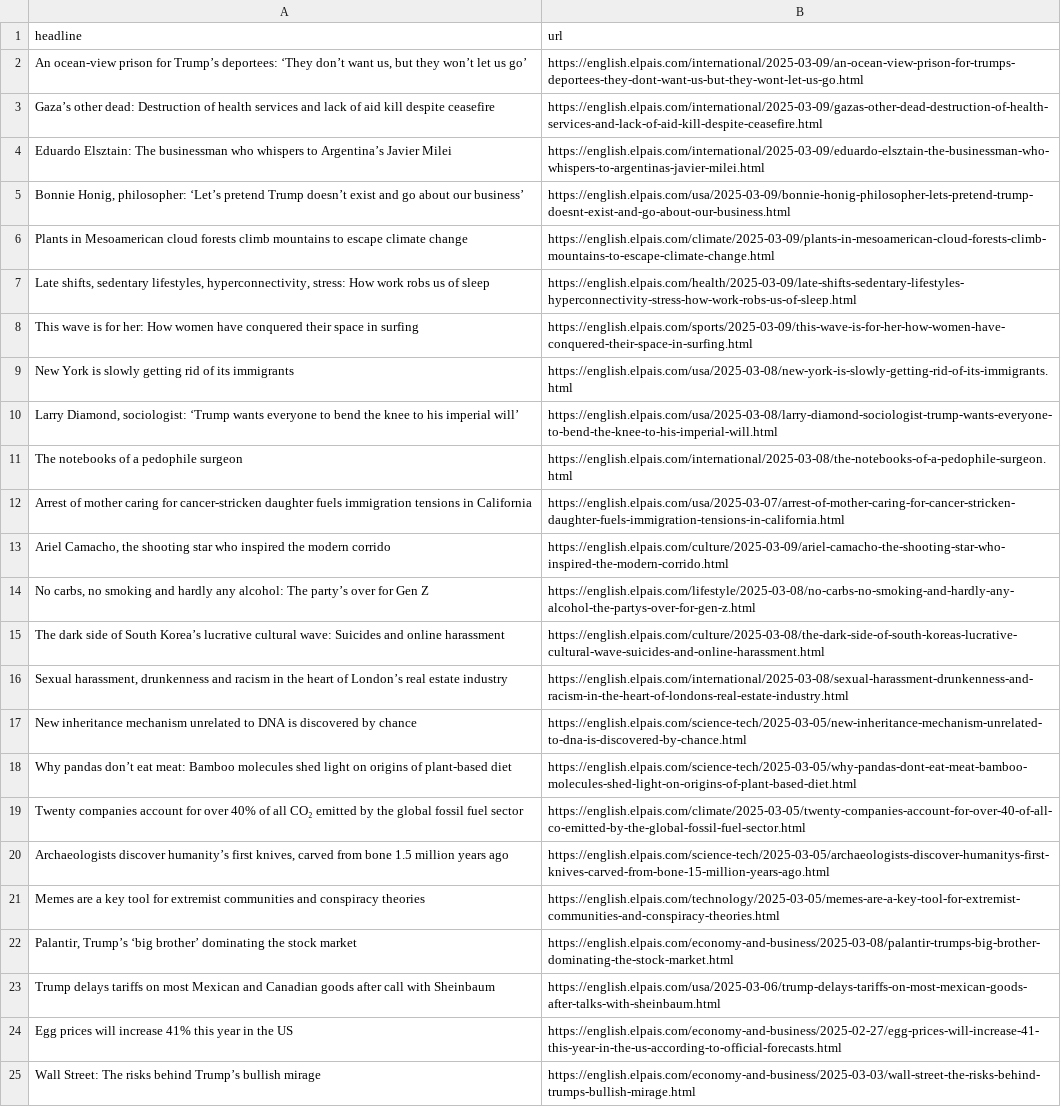
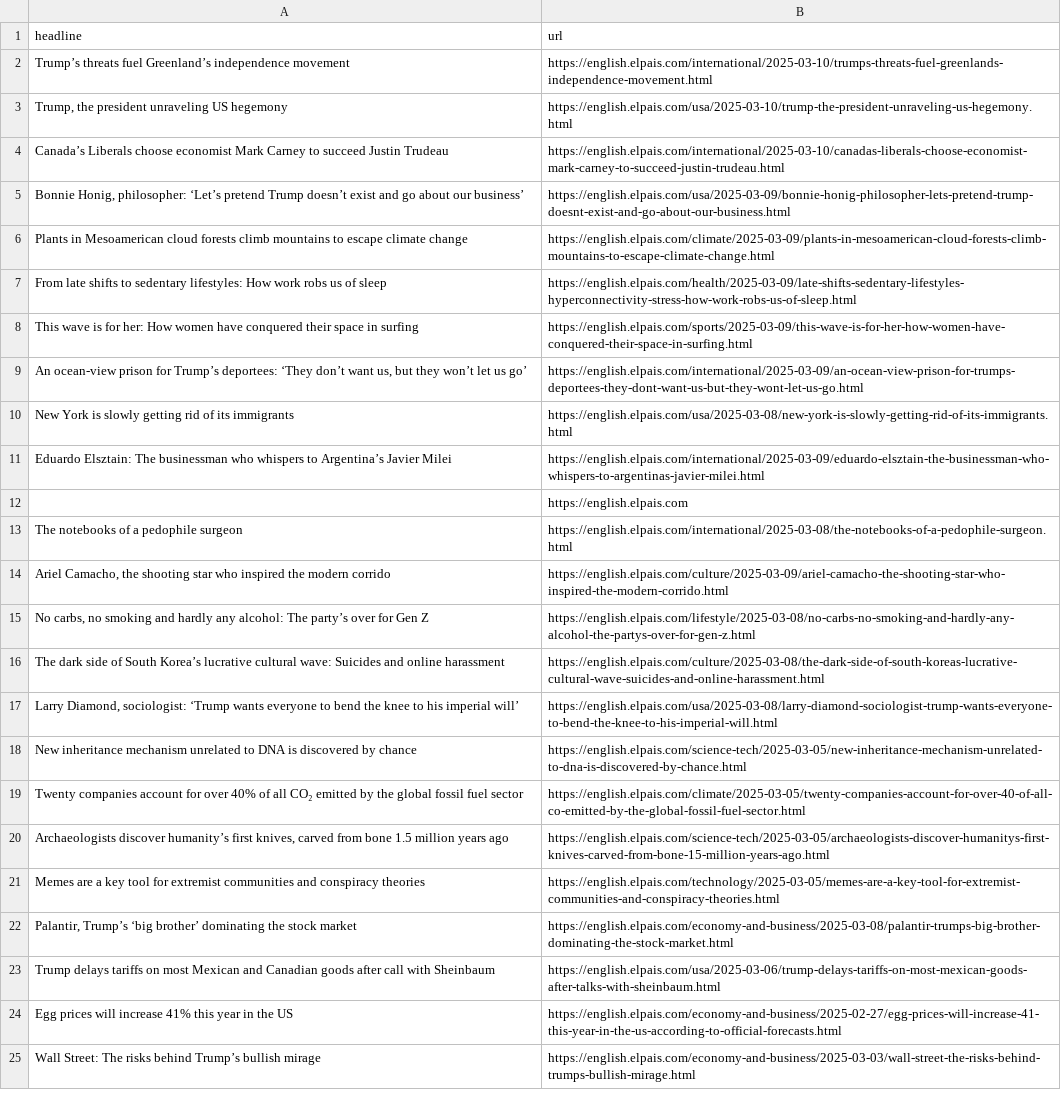
Before and after one commit to masashiijichi/el-pais-autoscraper, a CSV file: headlines.csv, drawn as a sheet; only a part is shown.

```diff
--- a/headlines.csv
+++ b/headlines.csv
@@ -1,13 +1,14 @@
 headline,url
-"An ocean-view prison for Trump’s deportees: ‘They don’t want us, but they won’t let us go’ ",https://english.elpais.com/international/2025-03-09/an-ocean-view-prison-for-trumps-deportees-they-dont-want-us-but-they-wont-let-us-go.html
-Gaza’s other dead: Destruction of health services and lack of aid kill despite ceasefire,https://english.elpais.com/international/2025-03-09/gazas-other-dead-destruction-of-health-services-and-lack-of-aid-kill-despite-ceasefire.html
-Eduardo Elsztain: The businessman who whispers to Argentina’s Javier Milei,https://english.elpais.com/international/2025-03-09/eduardo-elsztain-the-businessman-who-whispers-to-argentinas-javier-milei.html
+Trump’s threats fuel Greenland’s  independence movement,https://english.elpais.com/international/2025-03-10/trumps-threats-fuel-greenlands-independence-movement.html
+"Trump, the president unraveling US hegemony",https://english.elpais.com/usa/2025-03-10/trump-the-president-unraveling-us-hegemony.html
+Canada’s Liberals choose economist Mark Carney to succeed Justin Trudeau,https://english.elpais.com/international/2025-03-10/canadas-liberals-choose-economist-mark-carney-to-succeed-justin-trudeau.html
 "Bonnie Honig, philosopher: ‘Let’s pretend Trump doesn’t exist and go about our business’",https://english.elpais.com/usa/2025-03-09/bonnie-honig-philosopher-lets-pretend-trump-doesnt-exist-and-go-about-our-business.html
 Plants in Mesoamerican cloud forests climb mountains to escape climate change,https://english.elpais.com/climate/2025-03-09/plants-in-mesoamerican-cloud-forests-climb-mountains-to-escape-climate-change.html
-"Late shifts, sedentary lifestyles, hyperconnectivity, stress: How work robs us of sleep",https://english.elpais.com/health/2025-03-09/late-shifts-sedentary-lifestyles-hyperconnectivity-stress-how-work-robs-us-of-sleep.html
+From late shifts to sedentary lifestyles: How work robs us of sleep,https://english.elpais.com/health/2025-03-09/late-shifts-sedentary-lifestyles-hyperconnectivity-stress-how-work-robs-us-of-sleep.html
 This wave is for her: How women have conquered their space in surfing,https://english.elpais.com/sports/2025-03-09/this-wave-is-for-her-how-women-have-conquered-their-space-in-surfing.html
+"An ocean-view prison for Trump’s deportees: ‘They don’t want us, but they won’t let us go’ ",https://english.elpais.com/international/2025-03-09/an-ocean-view-prison-for-trumps-deportees-they-dont-want-us-but-they-wont-let-us-go.html
 New York is slowly getting rid of its immigrants,https://english.elpais.com/usa/2025-03-08/new-york-is-slowly-getting-rid-of-its-immigrants.html
-"Larry Diamond, sociologist: ‘Trump wants everyone to bend the knee to his imperial will’",https://english.elpais.com/usa/2025-03-08/larry-diamond-sociologist-trump-wants-everyone-to-bend-the-knee-to-his-imperial-will.html
+Eduardo Elsztain: The businessman who whispers to Argentina’s Javier Milei,https://english.elpais.com/international/2025-03-09/eduardo-elsztain-the-businessman-who-whispers-to-argentinas-javier-milei.html
+,https://english.elpais.com
 The notebooks of a pedophile surgeon ,https://english.elpais.com/international/2025-03-08/the-notebooks-of-a-pedophile-surgeon.html
-Arrest of mother caring for cancer-stricken daughter fuels immigration tensions in California,https://english.elpais.com/usa/2025-03-07/arrest-of-mother-caring-for-cancer-stricken-daughter-fuels-immigration-tensions-in-california.html
 "Ariel Camacho, the shooting star who inspired the modern corrido",https://english.elpais.com/culture/2025-03-09/ariel-camacho-the-shooting-star-who-inspired-the-modern-corrido.html
@@ -15,5 +16,4 @@ Arrest of mother caring for cancer-stricken daughter fuels immigration tensions
 The dark side of South Korea’s lucrative cultural wave: Suicides and online harassment,https://english.elpais.com/culture/2025-03-08/the-dark-side-of-south-koreas-lucrative-cultural-wave-suicides-and-online-harassment.html
-"Sexual harassment, drunkenness and racism in the heart of London’s real estate industry",https://english.elpais.com/international/2025-03-08/sexual-harassment-drunkenness-and-racism-in-the-heart-of-londons-real-estate-industry.html
+"Larry Diamond, sociologist: ‘Trump wants everyone to bend the knee to his imperial will’",https://english.elpais.com/usa/2025-03-08/larry-diamond-sociologist-trump-wants-everyone-to-bend-the-knee-to-his-imperial-will.html
 New inheritance mechanism unrelated to DNA is discovered by chance,https://english.elpais.com/science-tech/2025-03-05/new-inheritance-mechanism-unrelated-to-dna-is-discovered-by-chance.html
-Why pandas don’t eat meat: Bamboo molecules shed light on origins of plant-based diet,https://english.elpais.com/science-tech/2025-03-05/why-pandas-dont-eat-meat-bamboo-molecules-shed-light-on-origins-of-plant-based-diet.html
 Twenty companies account for over 40% of all CO₂ emitted by the global fossil fuel sector,https://english.elpais.com/climate/2025-03-05/twenty-companies-account-for-over-40-of-all-co-emitted-by-the-global-fossil-fuel-sector.html
```
